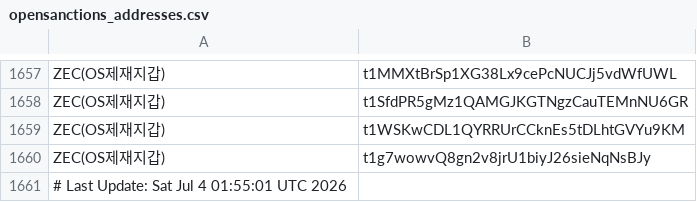
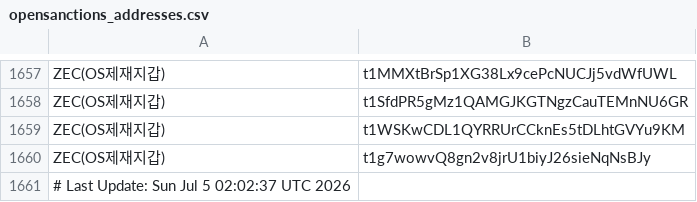
Before and after one commit to kuyongjin/blacklist-wallet-daily-check, a CSV file: opensanctions_addresses.csv, drawn as a sheet; only a part is shown, gaps mark what is left out.

```diff
--- a/opensanctions_addresses.csv
+++ b/opensanctions_addresses.csv
@@ -1660,2 +1660,2 @@ ZEC(OS제재지갑),t1WSKwCDL1QYRRUrCCknEs5tDLhtGVYu9KM
 ZEC(OS제재지갑),t1g7wowvQ8gn2v8jrU1biyJ26sieNqNsBJy
-# Last Update: Sat Jul  4 01:55:01 UTC 2026
+# Last Update: Sun Jul  5 02:02:37 UTC 2026
```
Also changed, not shown: ofac_sanctioned_addresses.csv.
